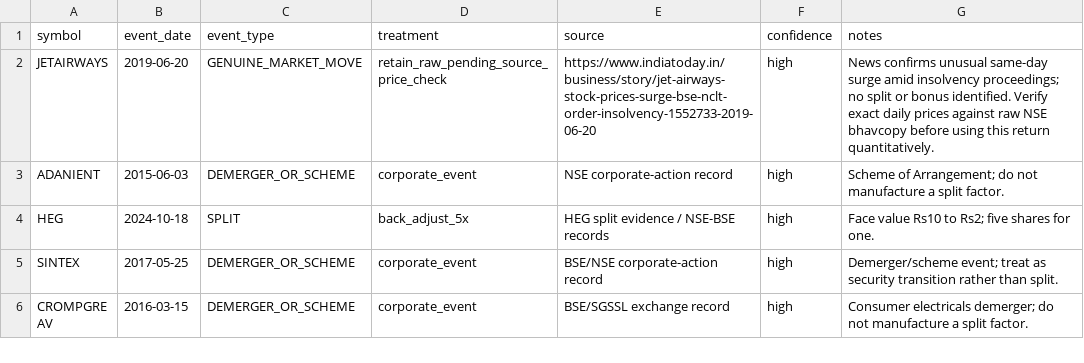
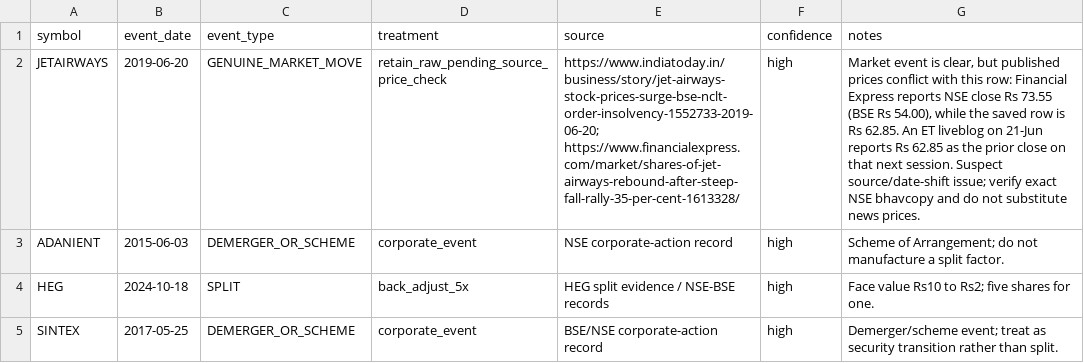
Before and after one commit to rohitnanda016/quant_analysis, a CSV file: data/input/verified_corporate_events.csv, drawn as a sheet; only a part is shown; the shorter side is filled out with more unchanged rows; the diff names each change by its address in the sheet, - before the commit and + after, or states it on an @@ line.

Commit message:
data: record Jet Airways source-price discrepancy

```diff
--- a/data/input/verified_corporate_events.csv
+++ b/data/input/verified_corporate_events.csv
-E2 (source): https://www.indiatoday.in/business/story/jet-airways-stock-prices-surge-bse-nclt-order-insolvency-1552733-2019-06-20
+E2 (source): https://www.indiatoday.in/business/story/jet-airways-stock-prices-surge-bse-nclt-order-insolvency-1552733-2019-06-20; https://www.financialexpress.com/market/shares-of-jet-airways-rebound-after-steep-fall-rally-35-per-cent-1613328/
-G2 (notes): News confirms unusual same-day surge amid insolvency proceedings; no split or bonus identified. Verify exact daily prices against raw NSE bhavcopy before using this return quantitatively.
+G2 (notes): Market event is clear, but published prices conflict with this row: Financial Express reports NSE close Rs 73.55 (BSE Rs 54.00), while the saved row is Rs 62.85. An ET liveblog on 21-Jun reports Rs 62.85 as the prior close on that next session. Suspect source/date-shift issue; verify exact NSE bhavcopy and do not substitute news prices.
```
